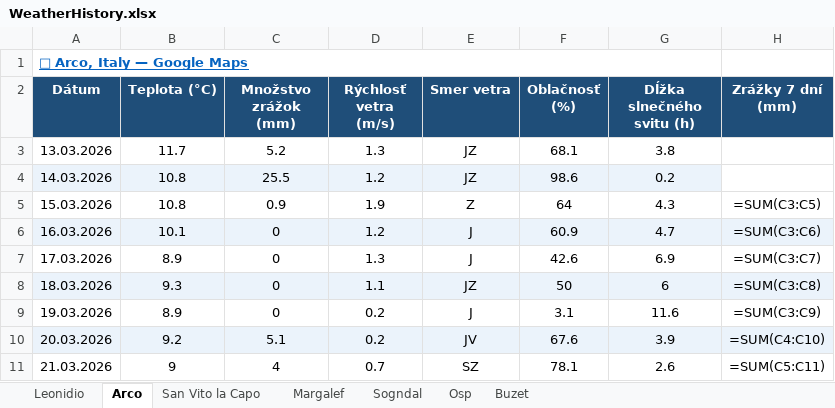
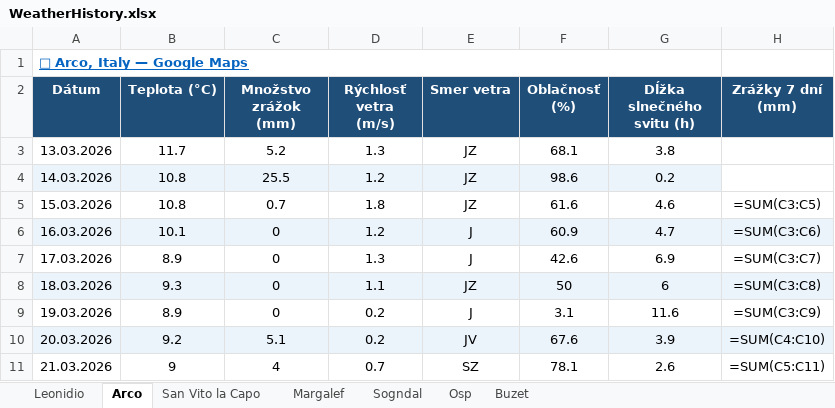
Before and after one commit to slavo1976/AgentWeather, an Excel workbook: WeatherHistory.xlsx, sheet Arco, drawn as a sheet; values as stored, in another font and other column widths than the file's, no borders; formulas without a stored value are shown as written; the diff names each change by its address in the sheet, - before the commit and + after, or states it on an @@ line.

```diff
--- a/WeatherHistory.xlsx (sheet Arco)
+++ b/WeatherHistory.xlsx (sheet Arco)
-C5 (Množstvo zrážok (mm)): 0.9
+C5 (Množstvo zrážok (mm)): 0.7
-D5 (Rýchlosť vetra (m/s)): 1.9
+D5 (Rýchlosť vetra (m/s)): 1.8
-E5 (Smer vetra): Z
+E5 (Smer vetra): JZ
-F5 (Oblačnosť (%)): 64
+F5 (Oblačnosť (%)): 61.6
-G5 (Dĺžka slnečného svitu (h)): 4.3
+G5 (Dĺžka slnečného svitu (h)): 4.6
```
Also changed, not shown: sheet San Vito la Capo, sheet Buzet, sheet Osp, sheet Margalef, sheet Leonidio, sheet Sogndal.
